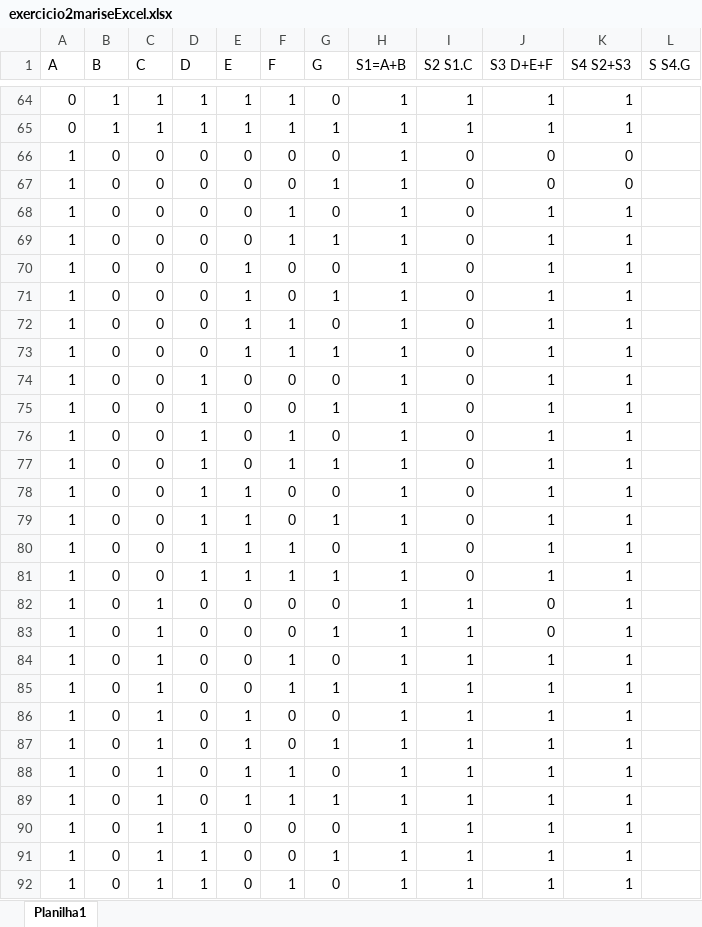
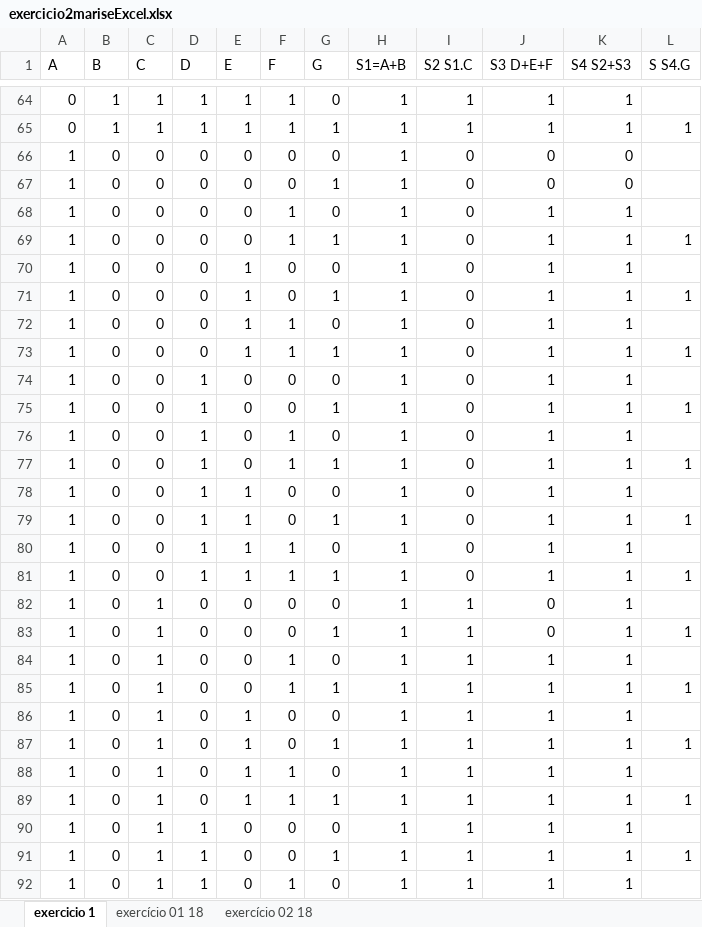
Before and after one commit to raphaelbachega/Bachega-s-repository, an Excel workbook: conteudoBandtecBachega/exercicio2mariseExcel.xlsx, sheet exercicio 1, drawn as a sheet; only a part is shown, gaps mark what is left out; values as stored, in another font and other column widths than the file's, no borders; conditional formats not drawn; the diff covers the shown part only; the diff names each change by its address in the sheet, - before the commit and + after, or states it on an @@ line.

Commit message:
attExercicioMarise180919

```diff
--- a/conteudoBandtecBachega/exercicio2mariseExcel.xlsx (sheet exercicio 1)
+++ b/conteudoBandtecBachega/exercicio2mariseExcel.xlsx (sheet exercicio 1)
-sheet tab: Planilha1
+sheet tab: exercicio 1
+sheet tab: exercício 01 18
+sheet tab: exercício 02 18
-L65 (S S4.G): (empty)
+L65 (S S4.G): 1
-L69 (S S4.G): (empty)
+L69 (S S4.G): 1
-L71 (S S4.G): (empty)
+L71 (S S4.G): 1
-L73 (S S4.G): (empty)
+L73 (S S4.G): 1
-L75 (S S4.G): (empty)
+L75 (S S4.G): 1
-L77 (S S4.G): (empty)
+L77 (S S4.G): 1
-L79 (S S4.G): (empty)
+L79 (S S4.G): 1
-L81 (S S4.G): (empty)
+L81 (S S4.G): 1
-L83 (S S4.G): (empty)
+L83 (S S4.G): 1
-L85 (S S4.G): (empty)
+L85 (S S4.G): 1
-L87 (S S4.G): (empty)
+L87 (S S4.G): 1
-L89 (S S4.G): (empty)
+L89 (S S4.G): 1
-L91 (S S4.G): (empty)
+L91 (S S4.G): 1
```
Also changed, not shown: 45 edited cells and cell formats elsewhere in this sheet.
